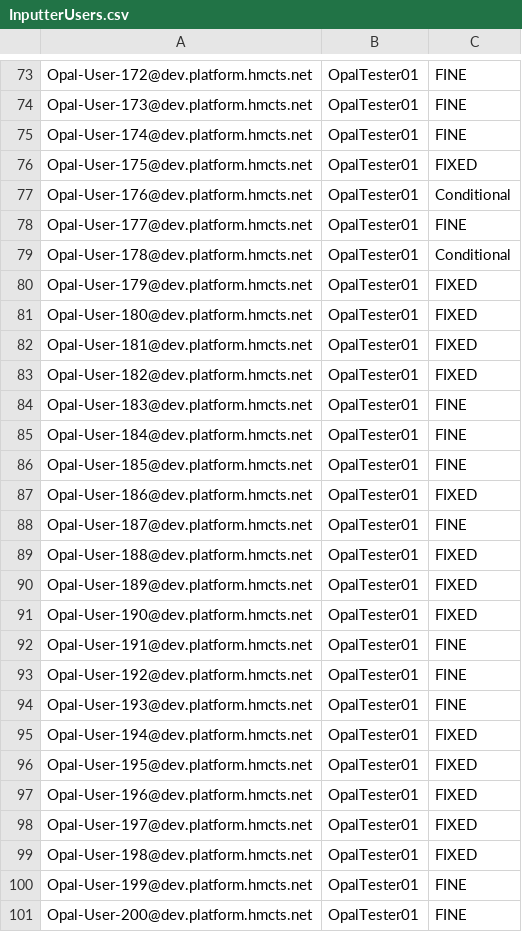
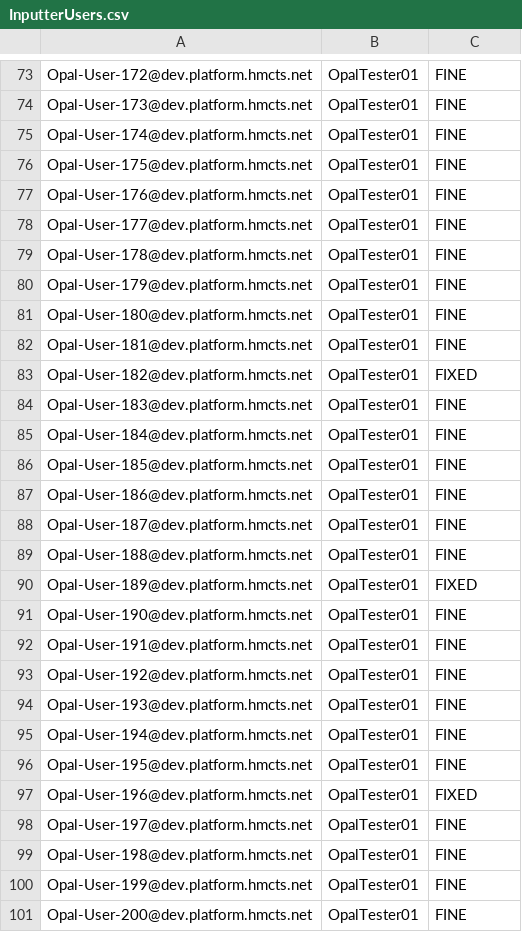
Before and after one commit to hmcts/opal-performance-testing, a CSV file: src/gatling/resources/InputterUsers.csv, drawn as a sheet; only a part is shown, gaps mark what is left out; the diff covers the shown part only.

```diff
--- a/src/gatling/resources/InputterUsers.csv
+++ b/src/gatling/resources/InputterUsers.csv
@@ -75,9 +75,9 @@ Opal-User-173@dev.platform.hmcts.net,OpalTester01,FINE
 Opal-User-174@dev.platform.hmcts.net,OpalTester01,FINE
-Opal-User-175@dev.platform.hmcts.net,OpalTester01,FIXED
-Opal-User-176@dev.platform.hmcts.net,OpalTester01,Conditional
+Opal-User-175@dev.platform.hmcts.net,OpalTester01,FINE
+Opal-User-176@dev.platform.hmcts.net,OpalTester01,FINE
 Opal-User-177@dev.platform.hmcts.net,OpalTester01,FINE
-Opal-User-178@dev.platform.hmcts.net,OpalTester01,Conditional
-Opal-User-179@dev.platform.hmcts.net,OpalTester01,FIXED
-Opal-User-180@dev.platform.hmcts.net,OpalTester01,FIXED
-Opal-User-181@dev.platform.hmcts.net,OpalTester01,FIXED
+Opal-User-178@dev.platform.hmcts.net,OpalTester01,FINE
+Opal-User-179@dev.platform.hmcts.net,OpalTester01,FINE
+Opal-User-180@dev.platform.hmcts.net,OpalTester01,FINE
+Opal-User-181@dev.platform.hmcts.net,OpalTester01,FINE
 Opal-User-182@dev.platform.hmcts.net,OpalTester01,FIXED
@@ -86,7 +86,7 @@ Opal-User-184@dev.platform.hmcts.net,OpalTester01,FINE
 Opal-User-185@dev.platform.hmcts.net,OpalTester01,FINE
-Opal-User-186@dev.platform.hmcts.net,OpalTester01,FIXED
+Opal-User-186@dev.platform.hmcts.net,OpalTester01,FINE
 Opal-User-187@dev.platform.hmcts.net,OpalTester01,FINE
-Opal-User-188@dev.platform.hmcts.net,OpalTester01,FIXED
+Opal-User-188@dev.platform.hmcts.net,OpalTester01,FINE
 Opal-User-189@dev.platform.hmcts.net,OpalTester01,FIXED
-Opal-User-190@dev.platform.hmcts.net,OpalTester01,FIXED
+Opal-User-190@dev.platform.hmcts.net,OpalTester01,FINE
 Opal-User-191@dev.platform.hmcts.net,OpalTester01,FINE
@@ -94,7 +94,7 @@ Opal-User-192@dev.platform.hmcts.net,OpalTester01,FINE
 Opal-User-193@dev.platform.hmcts.net,OpalTester01,FINE
-Opal-User-194@dev.platform.hmcts.net,OpalTester01,FIXED
-Opal-User-195@dev.platform.hmcts.net,OpalTester01,FIXED
+Opal-User-194@dev.platform.hmcts.net,OpalTester01,FINE
+Opal-User-195@dev.platform.hmcts.net,OpalTester01,FINE
 Opal-User-196@dev.platform.hmcts.net,OpalTester01,FIXED
-Opal-User-197@dev.platform.hmcts.net,OpalTester01,FIXED
-Opal-User-198@dev.platform.hmcts.net,OpalTester01,FIXED
+Opal-User-197@dev.platform.hmcts.net,OpalTester01,FINE
+Opal-User-198@dev.platform.hmcts.net,OpalTester01,FINE
 Opal-User-199@dev.platform.hmcts.net,OpalTester01,FINE
```
Also changed, not shown: 37 edited cells elsewhere in this file, 2 other files.
